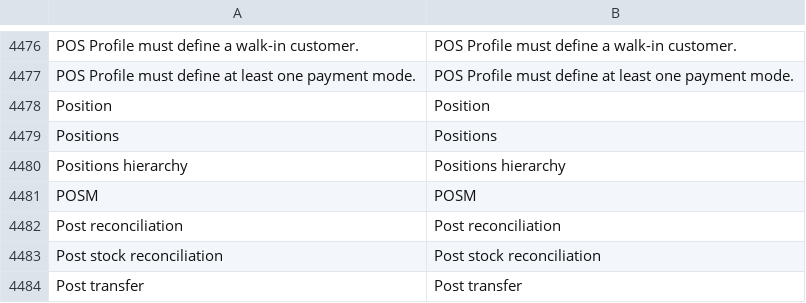
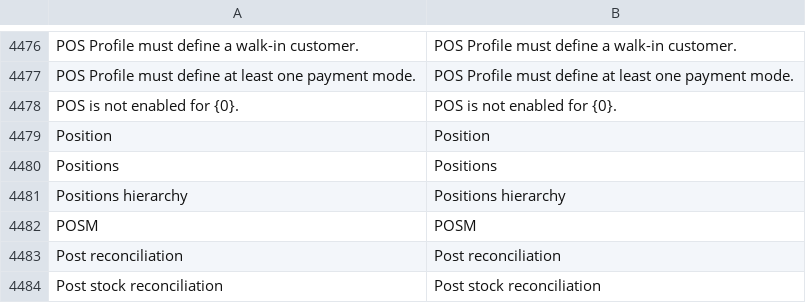
Before and after one commit to zvictory/stabler, a CSV file: stabler/translations/en.csv, drawn as a sheet; only a part is shown, gaps mark what is left out; the shorter side is filled out with more unchanged rows; the diff names each change by its address in the sheet, - before the commit and + after, or states it on an @@ line.

```diff
--- a/stabler/translations/en.csv
+++ b/stabler/translations/en.csv
+row 4478: POS is not enabled for {0}. | POS is not enabled for {0}.
```
Also changed, not shown: stabler/translations/ru.csv, stabler/translations/tr.csv, 5 other files.
